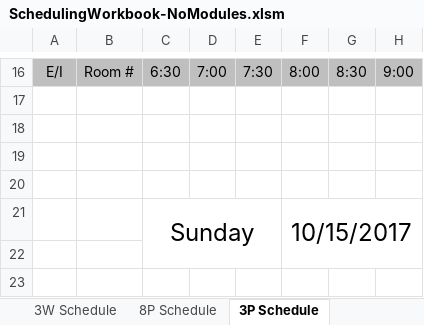
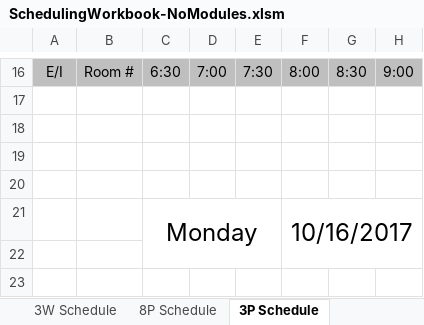
Before and after one commit to andersonjackson-ttc/Roper, an Excel workbook: spreadsheets/SchedulingWorkbook-NoModules.xlsm, sheet 3P Schedule, drawn as a sheet; only a part is shown, gaps mark what is left out; values as stored, in another font and other column widths than the file's, no borders; conditional formats not drawn; 1 other sheet too large or unreadable and not compared; the diff names each change by its address in the sheet, - before the commit and + after, or states it on an @@ line.

```diff
--- a/spreadsheets/SchedulingWorkbook-NoModules.xlsm (sheet 3P Schedule)
+++ b/spreadsheets/SchedulingWorkbook-NoModules.xlsm (sheet 3P Schedule)
-C21: Sunday
+C21: Monday
-F21: 10/15/2017
+F21: 10/16/2017
```
Also changed, not shown: sheet Ind Schedule, sheet 3W Schedule, sheet 8P Schedule, sheet All Diddies, formulas that keep their value, hidden cells, charts or pictures, spreadsheets/SchedulingWorkbook.xlsm, 1 other file.
